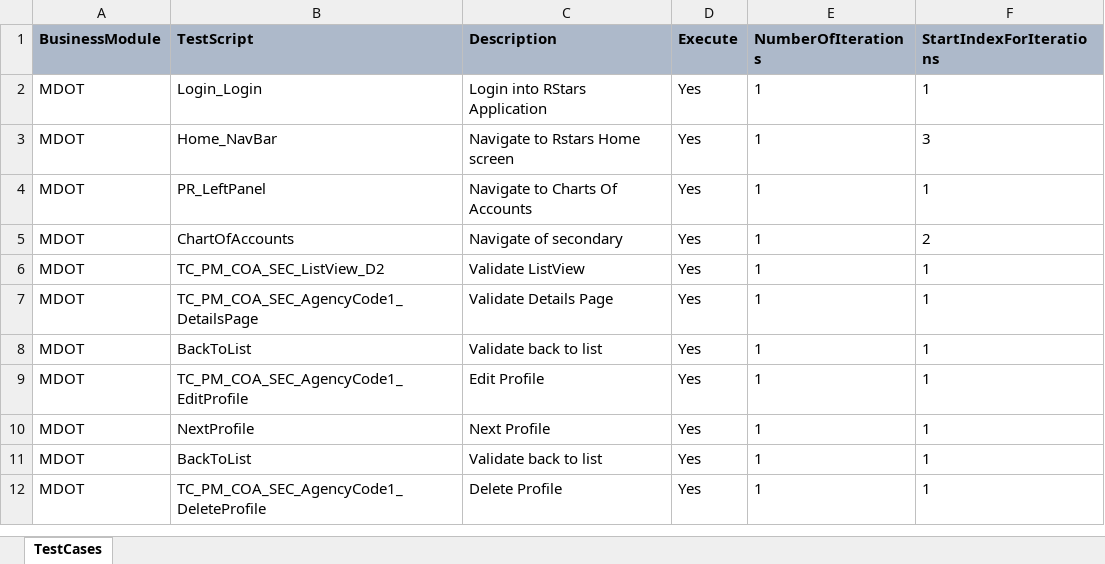
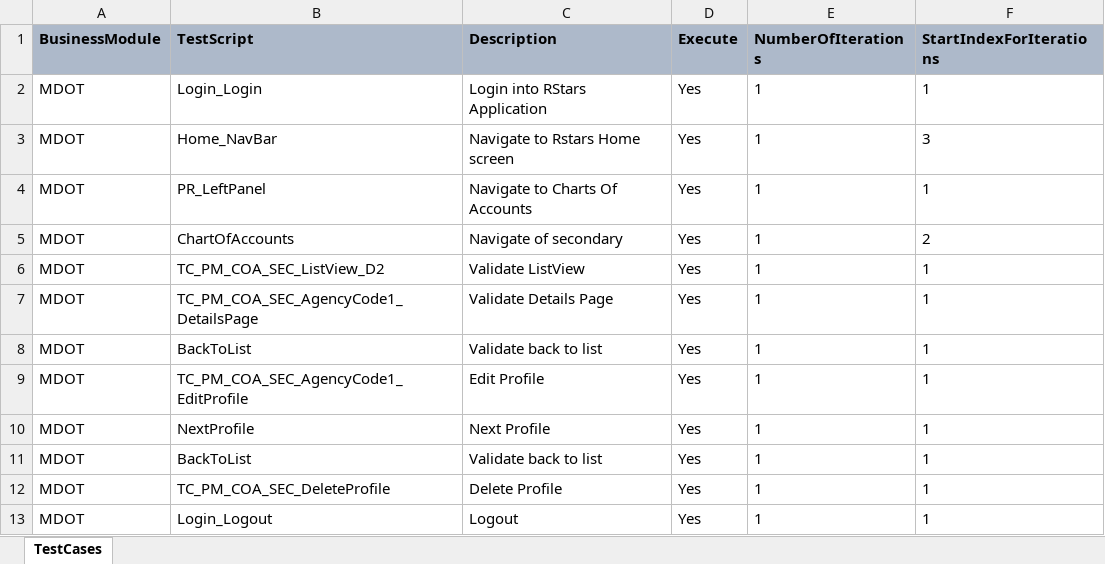
Before and after one commit to Aadarsh-03/rstars, an Excel workbook: src/main/java/TestSuite/MDOT/Scenarios/MDOT/TS_PM_COA_SEC_AgencyCode1_Regression_001.xlsx, sheet TestCases, drawn as a sheet; values as stored, in another font and other column widths than the file's, no borders; the diff names each change by its address in the sheet, - before the commit and + after, or states it on an @@ line.

```diff
--- a/src/main/java/TestSuite/MDOT/Scenarios/MDOT/TS_PM_COA_SEC_AgencyCode1_Regression_001.xlsx (sheet TestCases)
+++ b/src/main/java/TestSuite/MDOT/Scenarios/MDOT/TS_PM_COA_SEC_AgencyCode1_Regression_001.xlsx (sheet TestCases)
-B12 (TestScript): TC_PM_COA_SEC_AgencyCode1_DeleteProfile
+B12 (TestScript): TC_PM_COA_SEC_DeleteProfile
+row 13: MDOT | Login_Logout | Logout | Yes | 1 | 1
```
Also changed, not shown: src/main/java/TestSuite/MDOT/Scenarios/MDOT/TS_PM_COA_SEC_AgencyCode2_Regression_001.xlsx, src/main/java/TestSuite/MDOT/Scenarios/MDOT/TS_PM_COA_SEC_AgencyCode3_Regression_001.xlsx, 43 other files.
